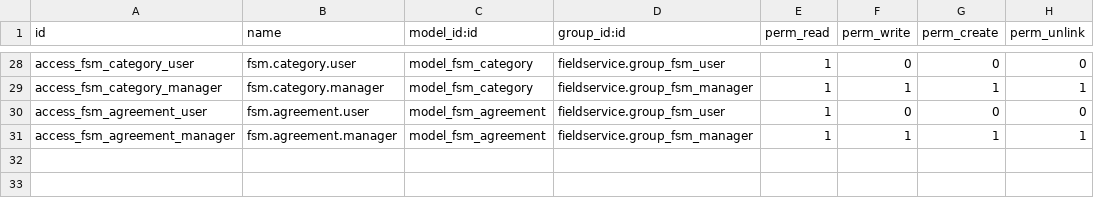
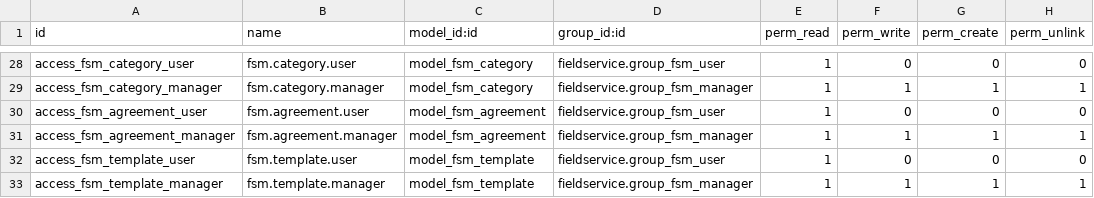
Before and after one commit to OCA/field-service, a CSV file: fieldservice/security/ir.model.access.csv, drawn as a sheet; only a part is shown, gaps mark what is left out.

Commit message:
[ADD] FSM Template and UI Changes. FSM Skills moved to separate module.

```diff
--- a/fieldservice/security/ir.model.access.csv
+++ b/fieldservice/security/ir.model.access.csv
@@ -31 +31,3 @@ access_fsm_agreement_user,fsm.agreement.user,model_fsm_agreement,fieldservice.gr
 access_fsm_agreement_manager,fsm.agreement.manager,model_fsm_agreement,fieldservice.group_fsm_manager,1,1,1,1
+access_fsm_template_user,fsm.template.user,model_fsm_template,fieldservice.group_fsm_user,1,0,0,0
+access_fsm_template_manager,fsm.template.manager,model_fsm_template,fieldservice.group_fsm_manager,1,1,1,1
```
